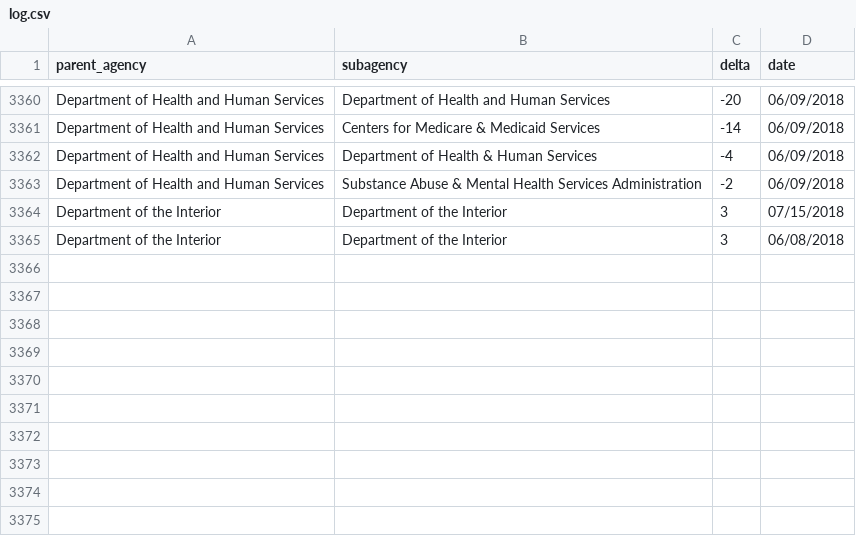
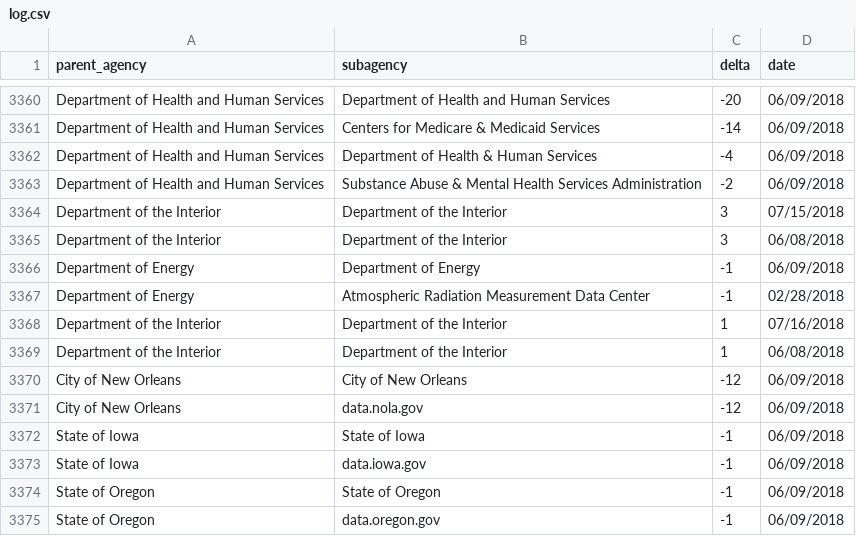
Before and after one commit to hancush/eyeball, a CSV file: output/log.csv, drawn as a sheet; only a part is shown, gaps mark what is left out; the diff names each change by its address in the sheet, - before the commit and + after, or states it on an @@ line.

```diff
--- a/output/log.csv
+++ b/output/log.csv
+row 3366: Department of Energy | Department of Energy | -1 | 06/09/2018
+row 3367: Department of Energy | Atmospheric Radiation Measurement Data Center | -1 | 02/28/2018
+row 3368: Department of the Interior | Department of the Interior | 1 | 07/16/2018
+row 3369: Department of the Interior | Department of the Interior | 1 | 06/08/2018
+row 3370: City of New Orleans | City of New Orleans | -12 | 06/09/2018
+row 3371: City of New Orleans | data.nola.gov | -12 | 06/09/2018
+row 3372: State of Iowa | State of Iowa | -1 | 06/09/2018
+row 3373: State of Iowa | data.iowa.gov | -1 | 06/09/2018
+row 3374: State of Oregon | State of Oregon | -1 | 06/09/2018
+row 3375: State of Oregon | data.oregon.gov | -1 | 06/09/2018
```
Also changed, not shown: archive.csv, output/churn_summary.csv.
